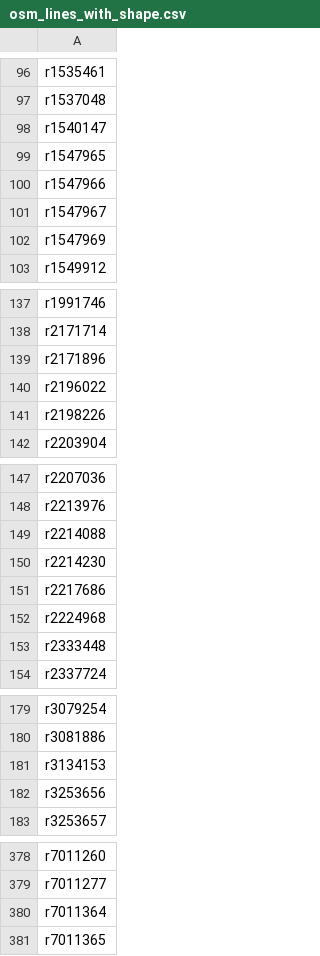
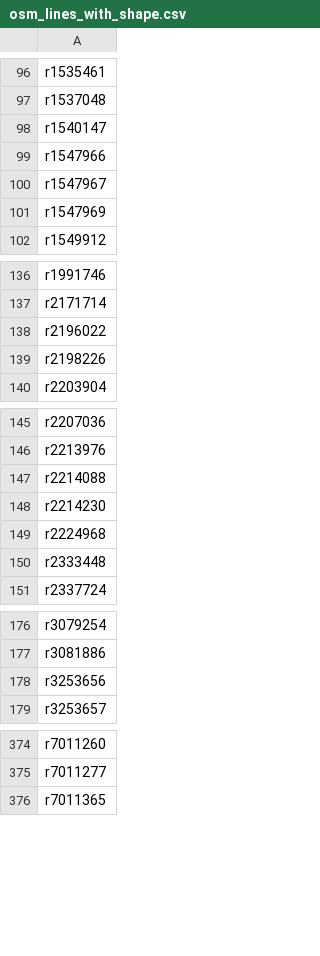
Before and after one commit to Jungle-Bus/ref-fr-STIF, a CSV file: data/osm_lines_with_shape.csv, drawn as a sheet; only a part is shown, gaps mark what is left out.

```diff
--- a/data/osm_lines_with_shape.csv
+++ b/data/osm_lines_with_shape.csv
@@ -98,3 +98,2 @@ r1537048
 r1540147
-r1547965
 r1547966
@@ -138,3 +137,2 @@ r1991746
 r2171714
-r2171896
 r2196022
@@ -150,3 +148,2 @@ r2214088
 r2214230
-r2217686
 r2224968
@@ -180,3 +177,2 @@ r3079254
 r3081886
-r3134153
 r3253656
@@ -379,3 +375,2 @@ r7011260
 r7011277
-r7011364
 r7011365
```
Also changed, not shown: data/opendata_lignes.csv, data/opendata_lines_referential.csv, 6 other files.
